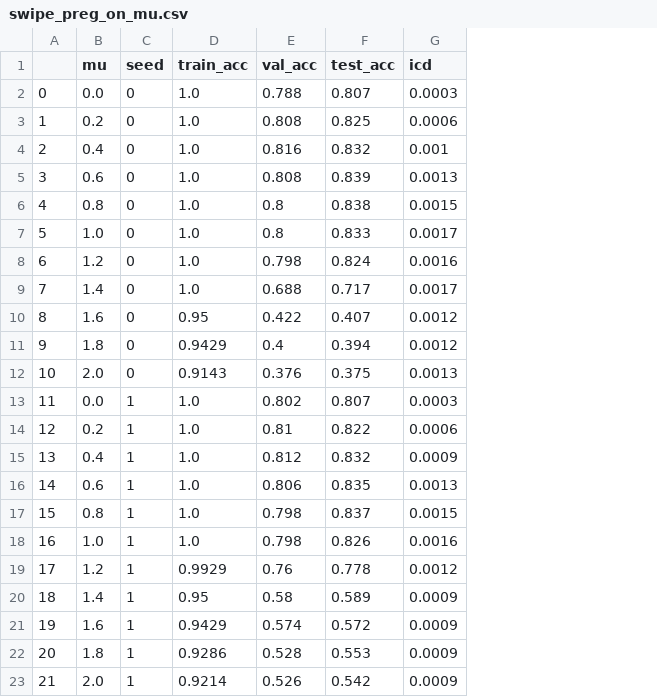
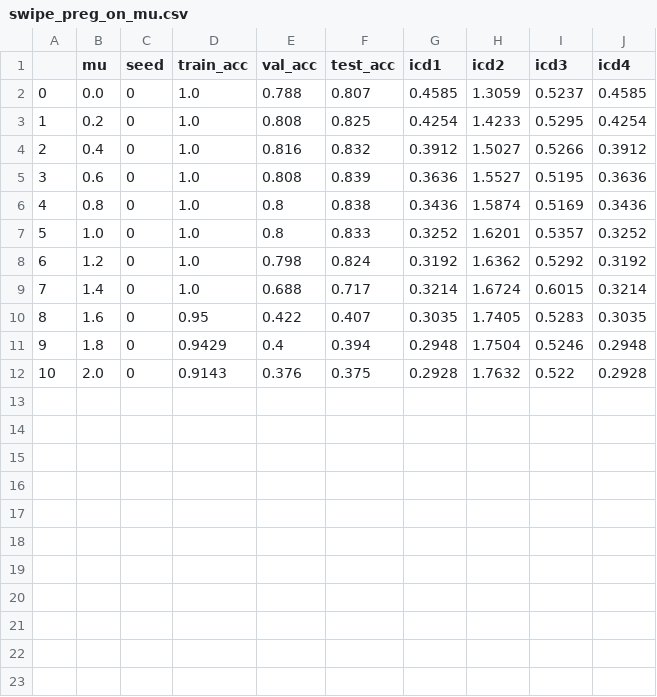
Before and after one commit to sandorfoldi/p-reg, a CSV file: reports/swipe_preg_on_mu.csv, drawn as a sheet; removed rows and columns are numbered as before the commit, all else as after; the diff names each change by its address in the sheet, - before the commit and + after, or states it on an @@ line.

```diff
--- a/reports/swipe_preg_on_mu.csv
+++ b/reports/swipe_preg_on_mu.csv
-column G (icd), rows 2-12: 0.0003 | 0.0006 | 0.001 | 0.0013 | 0.0015 | 0.0017 | 0.0016 | 0.0017 | 0.0012 | 0.0012 | 0.0013
+column G (icd1), rows 2-12: 0.4585 | 0.4254 | 0.3912 | 0.3636 | 0.3436 | 0.3252 | 0.3192 | 0.3214 | 0.3035 | 0.2948 | 0.2928
+column H (icd2), rows 2-12: 1.3059 | 1.4233 | 1.5027 | 1.5527 | 1.5874 | 1.6201 | 1.6362 | 1.6724 | 1.7405 | 1.7504 | 1.7632
+column I (icd3), rows 2-12: 0.5237 | 0.5295 | 0.5266 | 0.5195 | 0.5169 | 0.5357 | 0.5292 | 0.6015 | 0.5283 | 0.5246 | 0.522
+column J (icd4), rows 2-12: 0.4585 | 0.4254 | 0.3912 | 0.3636 | 0.3436 | 0.3252 | 0.3192 | 0.3214 | 0.3035 | 0.2948 | 0.2928
-row 13: 11 | 0.0 | 1 | 1.0 | 0.802 | 0.807 | 0.0003
-row 14: 12 | 0.2 | 1 | 1.0 | 0.81 | 0.822 | 0.0006
-row 15: 13 | 0.4 | 1 | 1.0 | 0.812 | 0.832 | 0.0009
-row 16: 14 | 0.6 | 1 | 1.0 | 0.806 | 0.835 | 0.0013
-row 17: 15 | 0.8 | 1 | 1.0 | 0.798 | 0.837 | 0.0015
-row 18: 16 | 1.0 | 1 | 1.0 | 0.798 | 0.826 | 0.0016
-row 19: 17 | 1.2 | 1 | 0.9929 | 0.76 | 0.778 | 0.0012
-row 20: 18 | 1.4 | 1 | 0.95 | 0.58 | 0.589 | 0.0009
-row 21: 19 | 1.6 | 1 | 0.9429 | 0.574 | 0.572 | 0.0009
-row 22: 20 | 1.8 | 1 | 0.9286 | 0.528 | 0.553 | 0.0009
-row 23: 21 | 2.0 | 1 | 0.9214 | 0.526 | 0.542 | 0.0009
```
Also changed, not shown: 6 other files.
